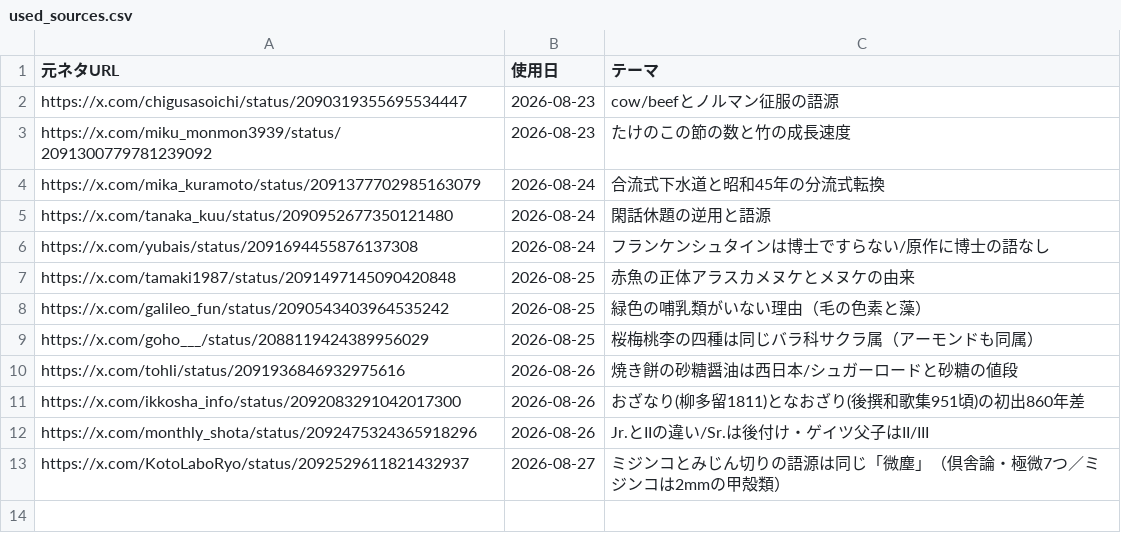
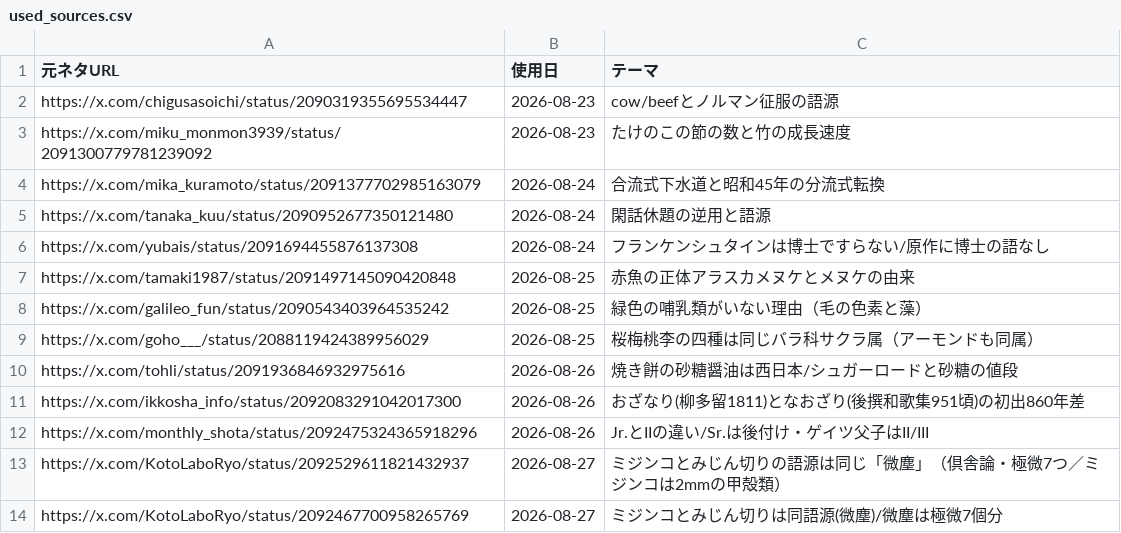
Before and after one commit to mahiro-0824/gude-media, a CSV file: used_sources.csv, drawn as a sheet; the diff names each change by its address in the sheet, - before the commit and + after, or states it on an @@ line.

Commit message:
chore: log source

```diff
--- a/used_sources.csv
+++ b/used_sources.csv
+row 14: https://x.com/KotoLaboRyo/status/2092467700958265769 | 2026-08-27 | ミジンコとみじん切りは同語源(微塵)/微塵は極微7個分
```
